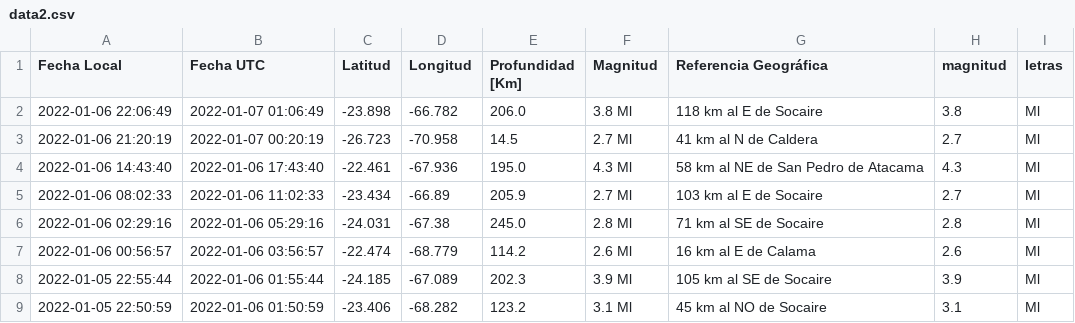
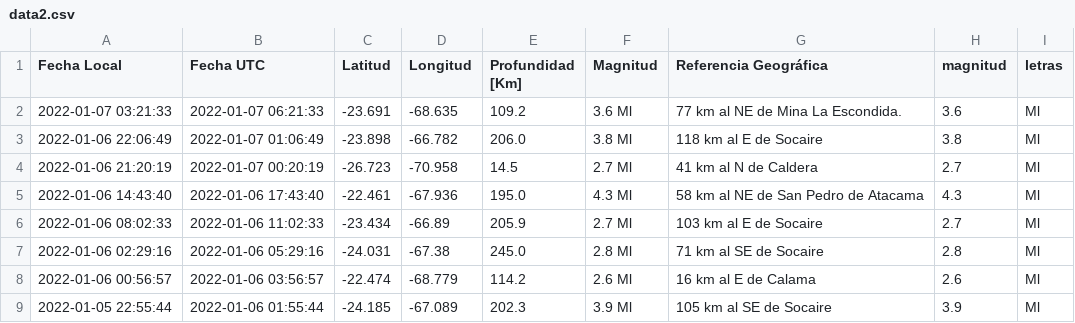
Before and after one commit to brunooviedo/sismos, a CSV file: data2.csv, drawn as a sheet; only a part is shown; the shorter side is filled out with more unchanged rows; the diff names each change by its address in the sheet, - before the commit and + after, or states it on an @@ line.

```diff
--- a/data2.csv
+++ b/data2.csv
+row 2: 2022-01-07 03:21:33 | 2022-01-07 06:21:33 | -23.691 | -68.635 | 109.2 | 3.6 Ml | 77 km al NE de Mina La Escondida. | 3.6 | Ml
```
Also changed, not shown: data.csv, 2 other files.
